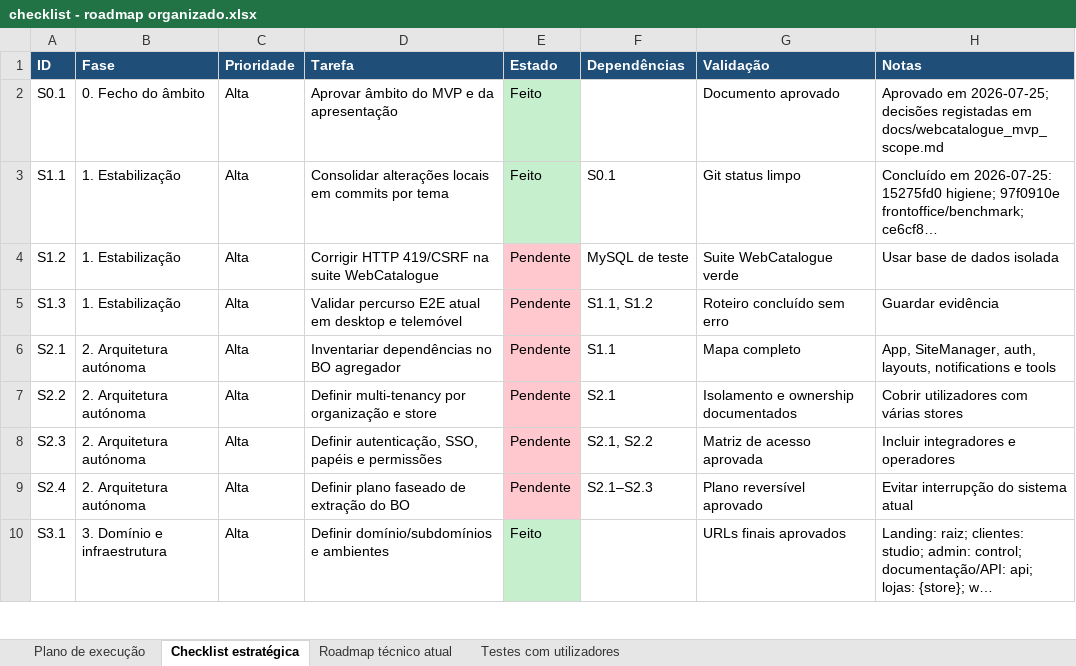
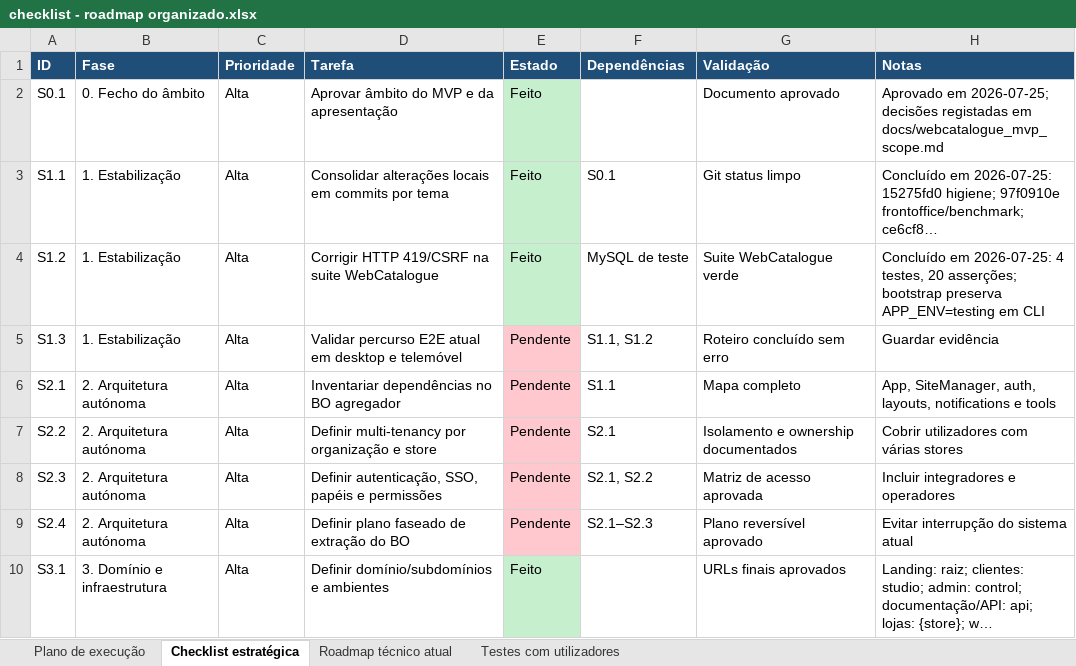
Before and after one commit to wlavv/tools, an Excel workbook: docs/checklist - roadmap organizado.xlsx, sheet Checklist estratégica, drawn as a sheet; only a part is shown; long unchanged cells end in …; values as stored, in another font and other column widths than the file's, no borders; the diff names each change by its address in the sheet, - before the commit and + after, or states it on an @@ line.

Commit message:
preserve PHPUnit environment during bootstrap

```diff
--- a/docs/checklist - roadmap organizado.xlsx (sheet Checklist estratégica)
+++ b/docs/checklist - roadmap organizado.xlsx (sheet Checklist estratégica)
-E4 (Estado): Pendente
+E4 (Estado): Feito
-E4 fill: #FFC7CE
+E4 fill: #C6EFCE
-H4 (Notas): Usar base de dados isolada
+H4 (Notas): Concluído em 2026-07-25: 4 testes, 20 asserções; bootstrap preserva APP_ENV=testing em CLI
```
Also changed, not shown: 1 other file.
